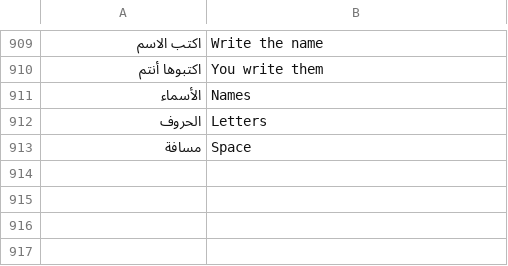
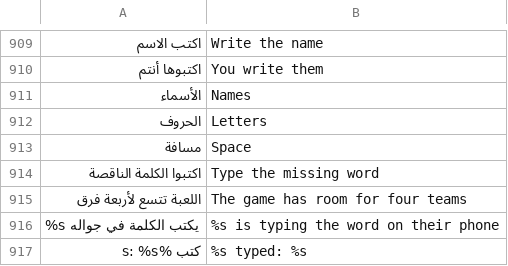
Before and after one commit to tshi-dev/UrTV, a TSV file: i18n/en/saver.tsv, drawn as a sheet; only a part is shown, gaps mark what is left out.

Commit message:
«الكلمة المفقودة» with phones: each phone is a team, the team whose turn it is types the missing word on its phone, a right word is marked at once and any other goes to the host with what was typed (tests)

```diff
--- a/i18n/en/saver.tsv
+++ b/i18n/en/saver.tsv
@@ -913 +913,5 @@
 مسافة	Space
+اكتبوا الكلمة الناقصة	Type the missing word
+اللعبة تتسع لأربعة فرق	The game has room for four teams
+%s يكتب الكلمة في جواله	%s is typing the word on their phone
+كتب %s: %s	%s typed: %s
```
Also changed, not shown: 7 other files.
